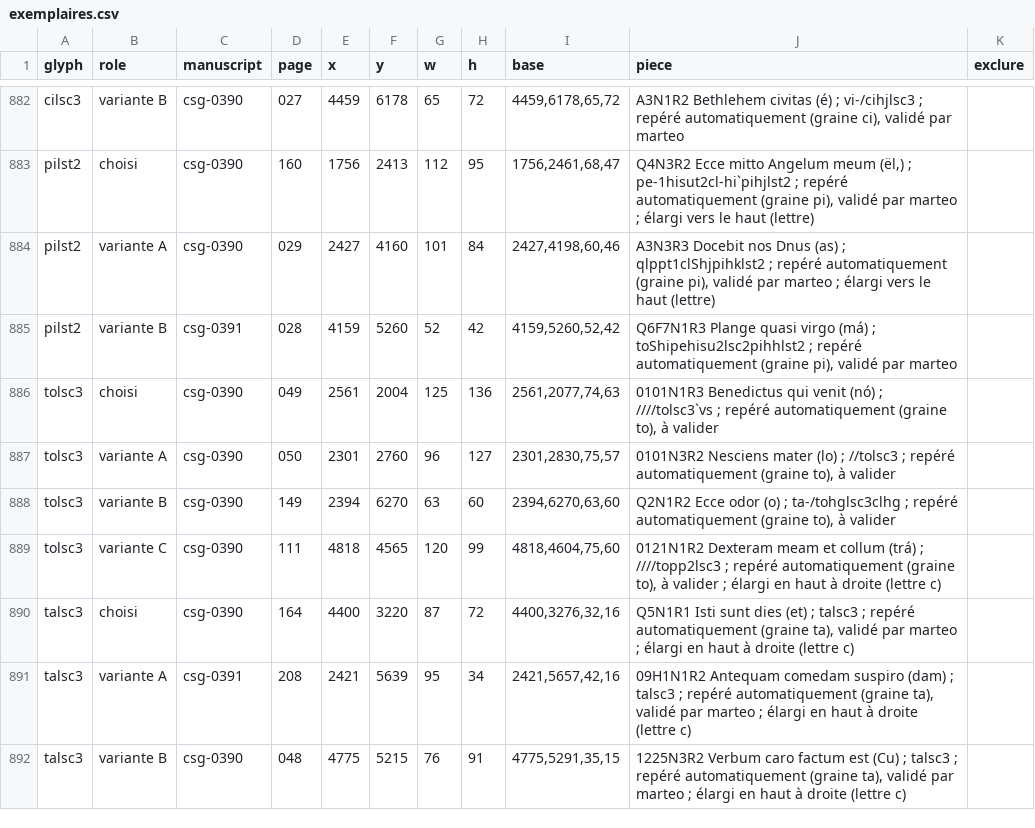
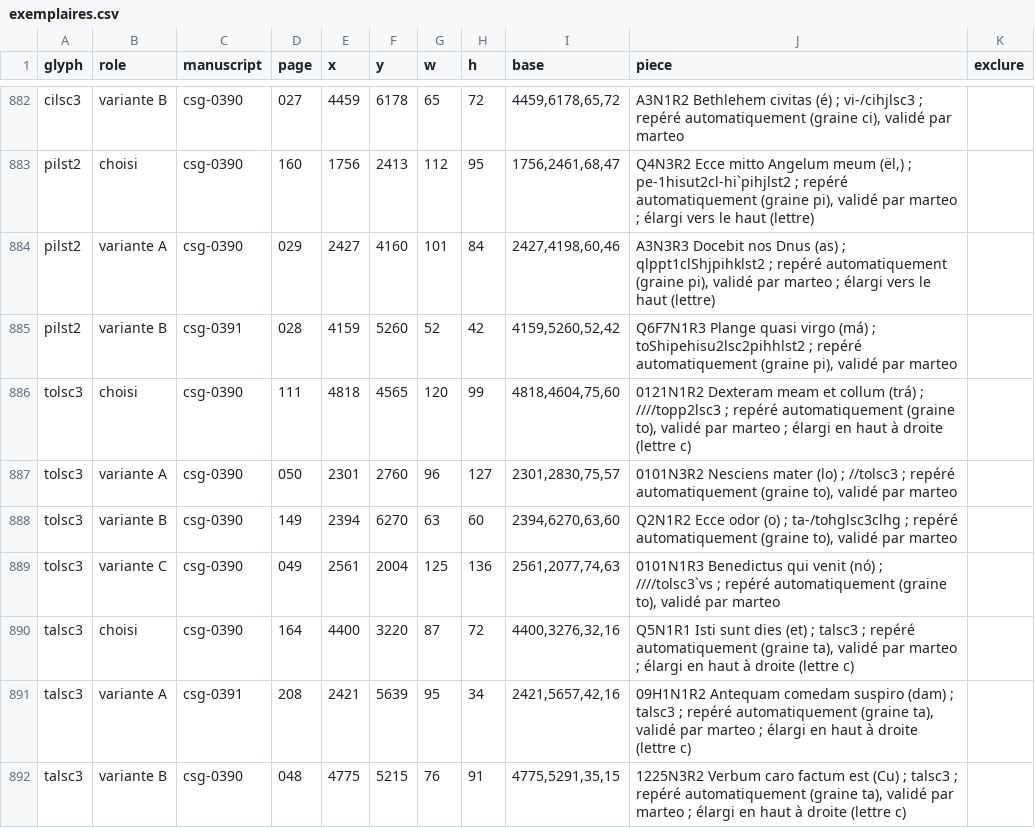
Before and after one commit to Nocturnale-Romanum/tooling, a CSV file: .claude/skills/grehartker/sources/exemplaires.csv, drawn as a sheet; only a part is shown, gaps mark what is left out.

```diff
--- a/.claude/skills/grehartker/sources/exemplaires.csv
+++ b/.claude/skills/grehartker/sources/exemplaires.csv
@@ -885,6 +885,6 @@ pilst2,variante A,csg-0390,029,2427,4160,101,84,"2427,4198,60,46","A3N3R3 Docebi
 pilst2,variante B,csg-0391,028,4159,5260,52,42,"4159,5260,52,42","Q6F7N1R3 Plange quasi virgo (má) ; toShipehisu2lsc2pihhlst2 ; repéré automatiquement (graine pi), validé par marteo",
-tolsc3,choisi,csg-0390,049,2561,2004,125,136,"2561,2077,74,63","0101N1R3 Benedictus qui venit (nó) ; ////tolsc3`vs ; repéré automatiquement (graine to), à valider",
-tolsc3,variante A,csg-0390,050,2301,2760,96,127,"2301,2830,75,57","0101N3R2 Nesciens mater (lo) ; //tolsc3 ; repéré automatiquement (graine to), à valider",
-tolsc3,variante B,csg-0390,149,2394,6270,63,60,"2394,6270,63,60","Q2N1R2 Ecce odor (o) ; ta-/tohglsc3clhg ; repéré automatiquement (graine to), à valider",
-tolsc3,variante C,csg-0390,111,4818,4565,120,99,"4818,4604,75,60","0121N1R2 Dexteram meam et collum (trá) ; ////topp2lsc3 ; repéré automatiquement (graine to), à valider ; élargi en haut à droite (lettre c)",
+tolsc3,choisi,csg-0390,111,4818,4565,120,99,"4818,4604,75,60","0121N1R2 Dexteram meam et collum (trá) ; ////topp2lsc3 ; repéré automatiquement (graine to), validé par marteo ; élargi en haut à droite (lettre c)",
+tolsc3,variante A,csg-0390,050,2301,2760,96,127,"2301,2830,75,57","0101N3R2 Nesciens mater (lo) ; //tolsc3 ; repéré automatiquement (graine to), validé par marteo",
+tolsc3,variante B,csg-0390,149,2394,6270,63,60,"2394,6270,63,60","Q2N1R2 Ecce odor (o) ; ta-/tohglsc3clhg ; repéré automatiquement (graine to), validé par marteo",
+tolsc3,variante C,csg-0390,049,2561,2004,125,136,"2561,2077,74,63","0101N1R3 Benedictus qui venit (nó) ; ////tolsc3`vs ; repéré automatiquement (graine to), validé par marteo",
 talsc3,choisi,csg-0390,164,4400,3220,87,72,"4400,3276,32,16","Q5N1R1 Isti sunt dies (et) ; talsc3 ; repéré automatiquement (graine ta), validé par marteo ; élargi en haut à droite (lettre c)",
```
